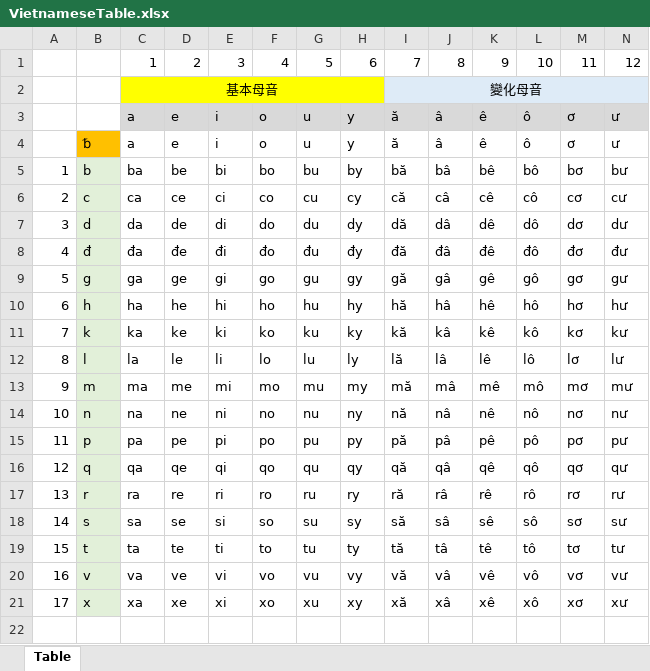
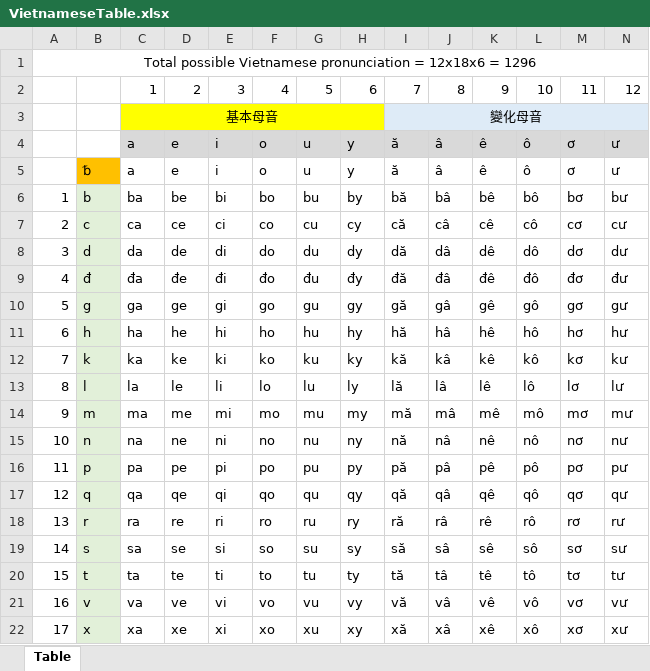
Before and after one commit to charlih4index/indexbox, an Excel workbook: vietnamese/VietnameseTable.xlsx, sheet Table, drawn as a sheet; values as stored, in another font and other column widths than the file's, no borders; the diff names each change by its address in the sheet, - before the commit and + after, or states it on an @@ line.

Commit message:
Add files via upload

```diff
--- a/vietnamese/VietnameseTable.xlsx (sheet Table)
+++ b/vietnamese/VietnameseTable.xlsx (sheet Table)
+row 1: Total possible Vietnamese pronunciation = 12x18x6 = 1296
```
Also changed, not shown: formulas that keep their value.
